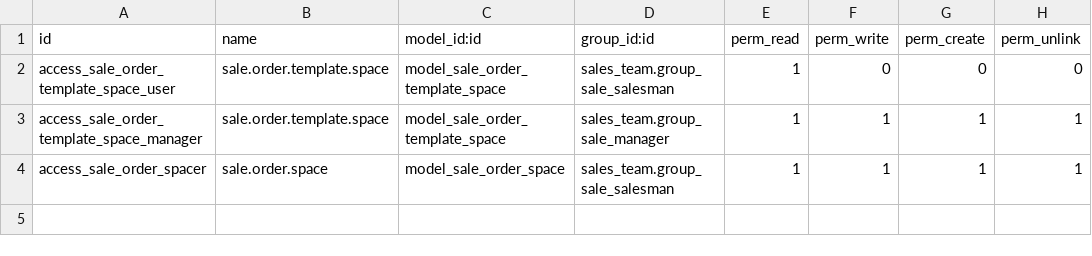
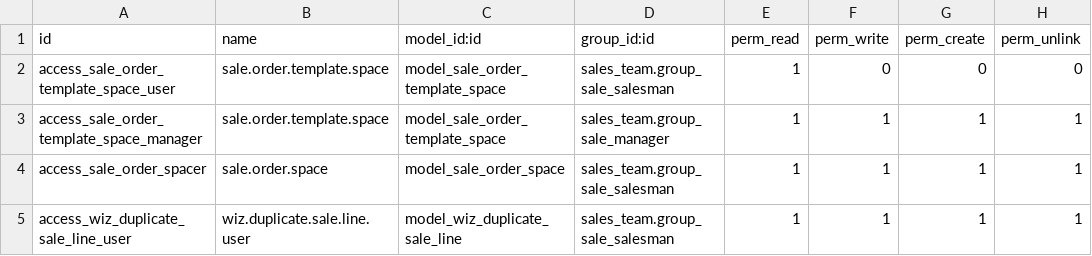
Before and after one commit to avanzosc/sale-addons, a CSV file: sale_order_template_space/security/ir.model.access.csv, drawn as a sheet; the diff names each change by its address in the sheet, - before the commit and + after, or states it on an @@ line.

Commit message:
[IMP] sale_order_template_space: Cambio calculo secuencia.

```diff
--- a/sale_order_template_space/security/ir.model.access.csv
+++ b/sale_order_template_space/security/ir.model.access.csv
+row 5: access_wiz_duplicate_sale_line_user | wiz.duplicate.sale.line.user | model_wiz_duplicate_sale_line | sales_team.group_sale_salesman | 1 | 1 | 1 | 1
```
Also changed, not shown: 11 other files.
